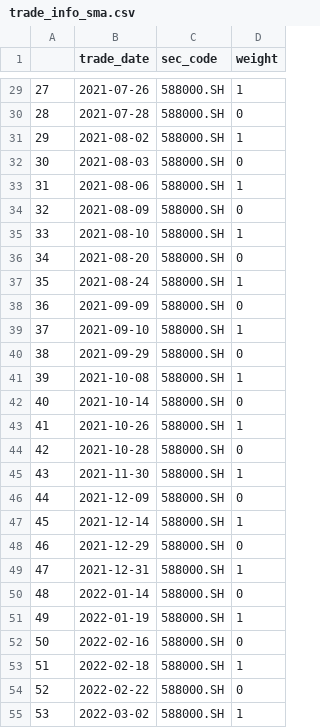
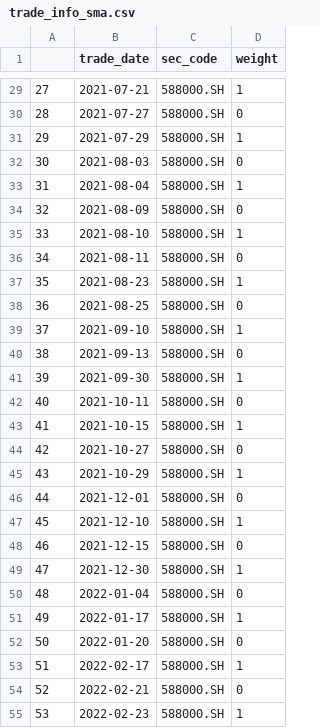
Before and after one commit to Gfafa/backtrader, a CSV file: trade_info_sma.csv, drawn as a sheet; only a part is shown, gaps mark what is left out; the diff covers the shown part only; the diff names each change by its address in the sheet, - before the commit and + after, or states it on an @@ line.

```diff
--- a/trade_info_sma.csv
+++ b/trade_info_sma.csv
-B29 (trade_date): 2021-07-26
+B29 (trade_date): 2021-07-21
-B30 (trade_date): 2021-07-28
+B30 (trade_date): 2021-07-27
-B31 (trade_date): 2021-08-02
+B31 (trade_date): 2021-07-29
-B33 (trade_date): 2021-08-06
+B33 (trade_date): 2021-08-04
-B36 (trade_date): 2021-08-20
+B36 (trade_date): 2021-08-11
-B37 (trade_date): 2021-08-24
+B37 (trade_date): 2021-08-23
-B38 (trade_date): 2021-09-09
+B38 (trade_date): 2021-08-25
-B40 (trade_date): 2021-09-29
+B40 (trade_date): 2021-09-13
-B41 (trade_date): 2021-10-08
+B41 (trade_date): 2021-09-30
-B42 (trade_date): 2021-10-14
+B42 (trade_date): 2021-10-11
-B43 (trade_date): 2021-10-26
+B43 (trade_date): 2021-10-15
-B44 (trade_date): 2021-10-28
+B44 (trade_date): 2021-10-27
-B45 (trade_date): 2021-11-30
+B45 (trade_date): 2021-10-29
-B46 (trade_date): 2021-12-09
+B46 (trade_date): 2021-12-01
-B47 (trade_date): 2021-12-14
+B47 (trade_date): 2021-12-10
-B48 (trade_date): 2021-12-29
+B48 (trade_date): 2021-12-15
-B49 (trade_date): 2021-12-31
+B49 (trade_date): 2021-12-30
-B50 (trade_date): 2022-01-14
+B50 (trade_date): 2022-01-04
-B51 (trade_date): 2022-01-19
+B51 (trade_date): 2022-01-17
-B52 (trade_date): 2022-02-16
+B52 (trade_date): 2022-01-20
-B53 (trade_date): 2022-02-18
+B53 (trade_date): 2022-02-17
-B54 (trade_date): 2022-02-22
+B54 (trade_date): 2022-02-21
-B55 (trade_date): 2022-03-02
+B55 (trade_date): 2022-02-23
```
Also changed, not shown: 2 added rows, 72 edited cells and row numbers in column A elsewhere in this file, 3 other files.
